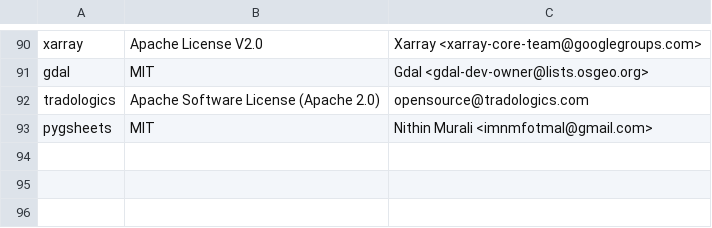
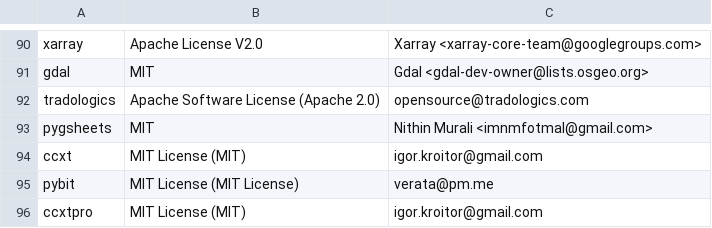
Before and after one commit to raffishquartan/Klayers, a CSV file: pipeline/config/packages_p38.csv, drawn as a sheet; only a part is shown, gaps mark what is left out; the diff names each change by its address in the sheet, - before the commit and + after, or states it on an @@ line.

Commit message:
Update packages_p38.csv with ccxt and pybit (#202)
Added ccxt and pybit packages for layering

```diff
--- a/pipeline/config/packages_p38.csv
+++ b/pipeline/config/packages_p38.csv
+row 94: ccxt | MIT License (MIT) | igor.kroitor@gmail.com
+row 95: pybit | MIT License (MIT License) | verata@pm.me
+row 96: ccxtpro | MIT License (MIT) | igor.kroitor@gmail.com
```
